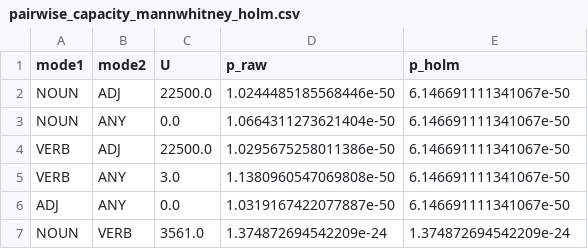
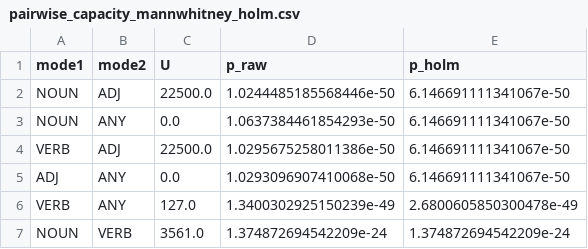
Before and after one commit to stijnvanstraaten/scriptie, a CSV file: out_results_lang/pairwise_capacity_mannwhitney_holm.csv, drawn as a sheet.

```diff
--- a/out_results_lang/pairwise_capacity_mannwhitney_holm.csv
+++ b/out_results_lang/pairwise_capacity_mannwhitney_holm.csv
@@ -2,6 +2,6 @@ mode1,mode2,U,p_raw,p_holm
 NOUN,ADJ,22500.0,1.0244485185568446e-50,6.146691111341067e-50
-NOUN,ANY,0.0,1.0664311273621404e-50,6.146691111341067e-50
+NOUN,ANY,0.0,1.0637384461854293e-50,6.146691111341067e-50
 VERB,ADJ,22500.0,1.0295675258011386e-50,6.146691111341067e-50
-VERB,ANY,3.0,1.1380960547069808e-50,6.146691111341067e-50
-ADJ,ANY,0.0,1.0319167422077887e-50,6.146691111341067e-50
+ADJ,ANY,0.0,1.0293096907410068e-50,6.146691111341067e-50
+VERB,ANY,127.0,1.3400302925150239e-49,2.6800605850300478e-49
 NOUN,VERB,3561.0,1.374872694542209e-24,1.374872694542209e-24
```
Also changed, not shown: out_results_lang/correlations_capacity_vs_delta_ppl.csv, out_results_lang/table_ppl_stats_success_only.csv, 24 other files.
